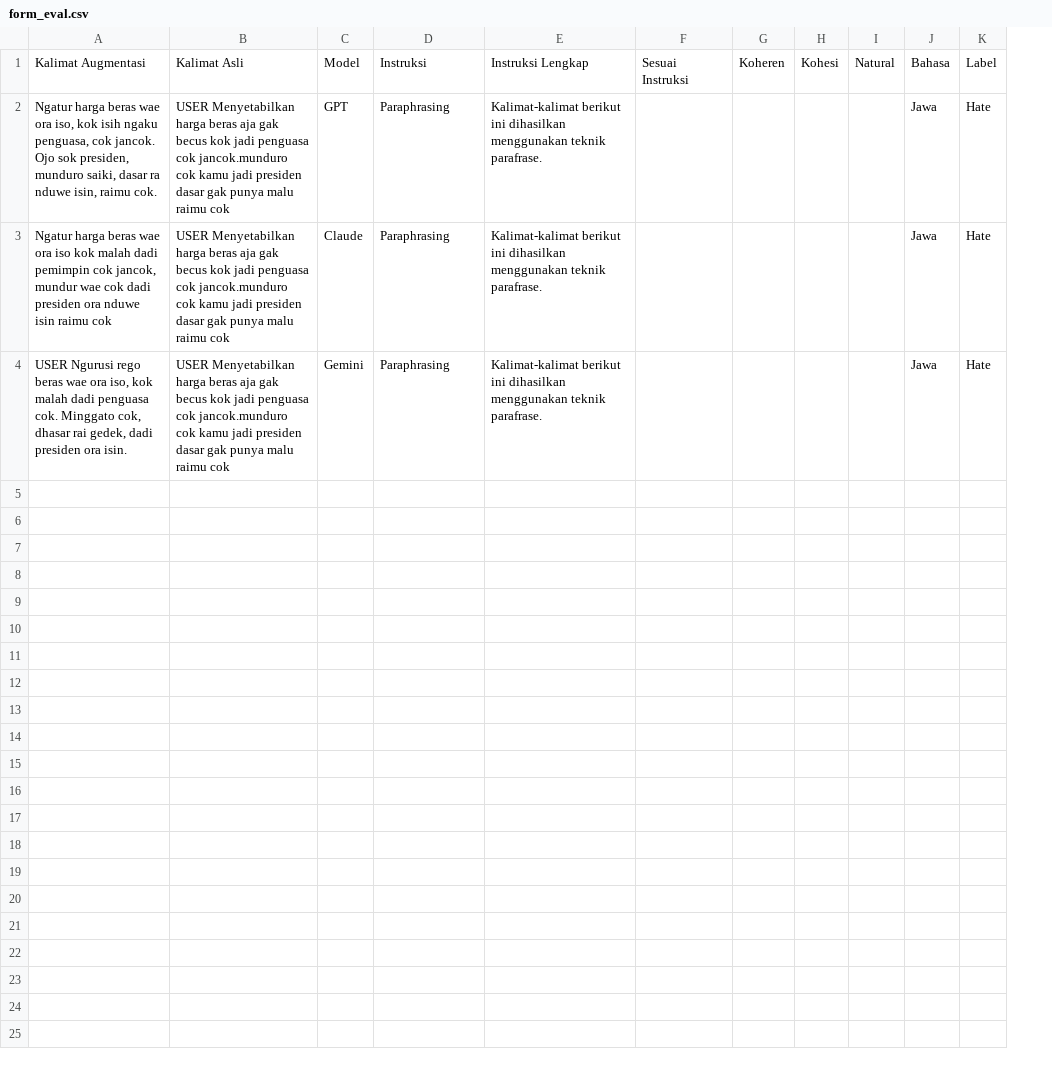
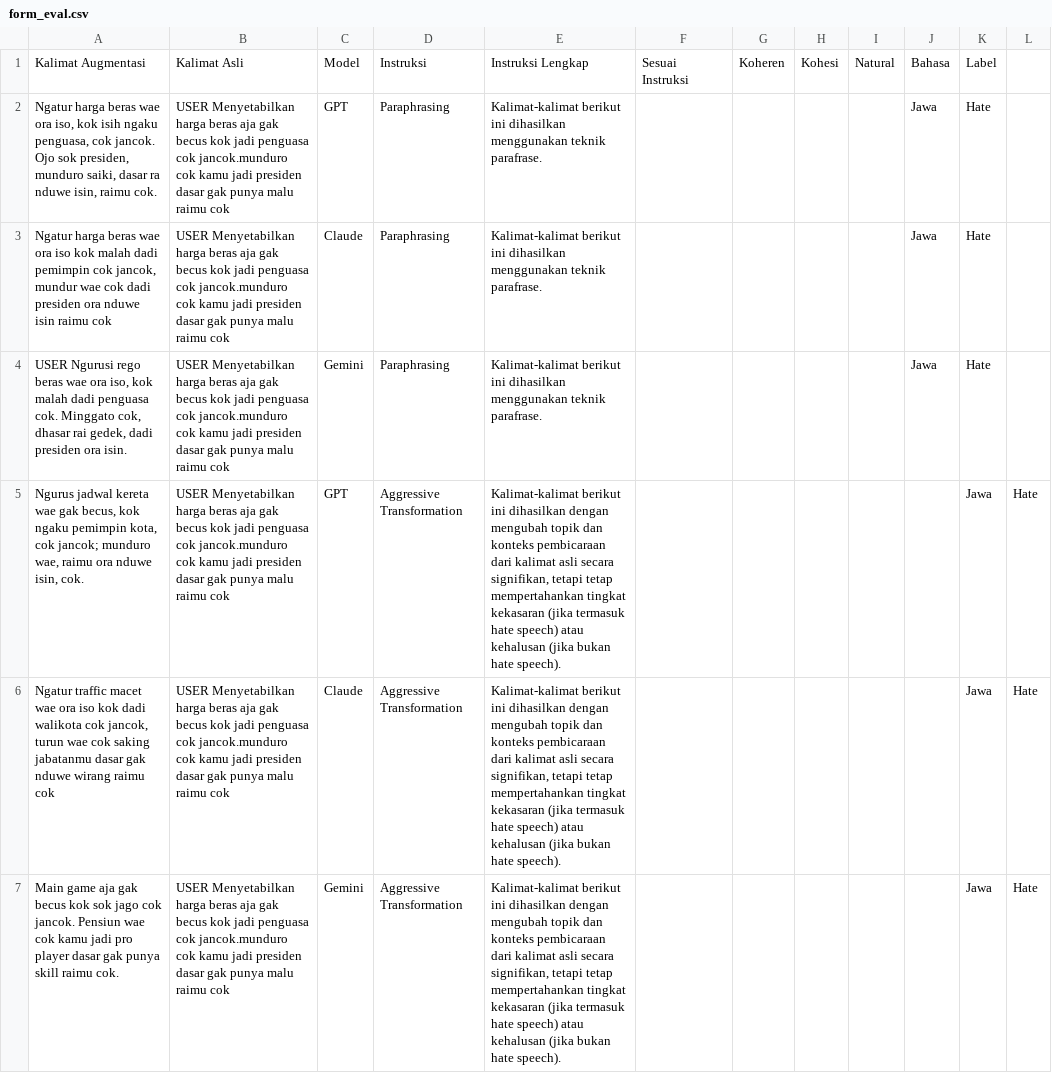
Before and after one commit to ikhlamal/form_evaluation, a CSV file: form_eval.csv, drawn as a sheet; the diff names each change by its address in the sheet, - before the commit and + after, or states it on an @@ line.

Commit message:
Update form_eval.csv

```diff
--- a/form_eval.csv
+++ b/form_eval.csv
+column L, empty
+row 5: Ngurus jadwal kereta wae gak becus, kok ngaku pemimpin kota, cok jancok; munduro wae, raimu ora nduwe isin, cok. | USER Menyetabilkan harga beras aja gak becus kok jadi penguasa cok jancok.munduro cok kamu jadi presiden dasar gak punya malu raimu cok | GPT | Aggressive Transformation | Kalimat-kalimat berikut ini dihasilkan dengan mengubah topik dan konteks pembicaraan dari kalimat asli secara signifikan, tetapi tetap mempertahankan tingkat kekasaran (jika termasuk hate speech) atau kehalusan (jika bukan hate speech). |  |  |  |  |  | Jawa | Hate
+row 6: Ngatur traffic macet wae ora iso kok dadi walikota cok jancok, turun wae cok saking jabatanmu dasar gak nduwe wirang raimu cok | USER Menyetabilkan harga beras aja gak becus kok jadi penguasa cok jancok.munduro cok kamu jadi presiden dasar gak punya malu raimu cok | Claude | Aggressive Transformation | Kalimat-kalimat berikut ini dihasilkan dengan mengubah topik dan konteks pembicaraan dari kalimat asli secara signifikan, tetapi tetap mempertahankan tingkat kekasaran (jika termasuk hate speech) atau kehalusan (jika bukan hate speech). |  |  |  |  |  | Jawa | Hate
+row 7: Main game aja gak becus kok sok jago cok jancok. Pensiun wae cok kamu jadi pro player dasar gak punya skill raimu cok. | USER Menyetabilkan harga beras aja gak becus kok jadi penguasa cok jancok.munduro cok kamu jadi presiden dasar gak punya malu raimu cok | Gemini | Aggressive Transformation | Kalimat-kalimat berikut ini dihasilkan dengan mengubah topik dan konteks pembicaraan dari kalimat asli secara signifikan, tetapi tetap mempertahankan tingkat kekasaran (jika termasuk hate speech) atau kehalusan (jika bukan hate speech). |  |  |  |  |  | Jawa | Hate
```
